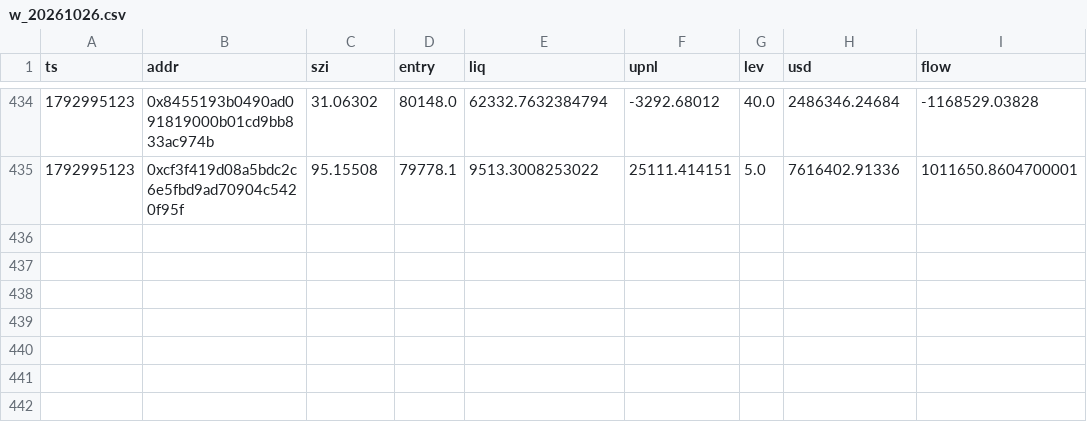
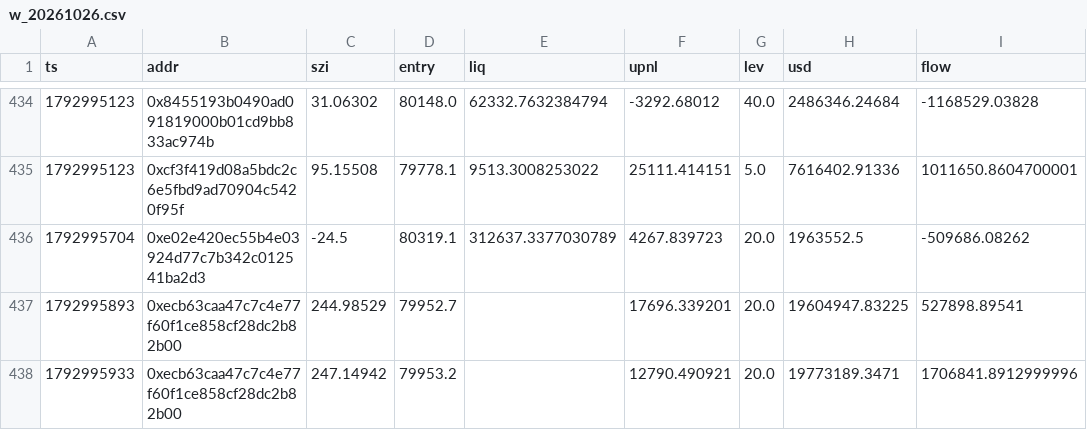
Before and after one commit to Maddysingh06/market-data, a CSV file: data/w_20261026.csv, drawn as a sheet; only a part is shown, gaps mark what is left out.

```diff
--- a/data/w_20261026.csv
+++ b/data/w_20261026.csv
@@ -435 +435,4 @@ ts,addr,szi,entry,liq,upnl,lev,usd,flow
 1792995123,0xcf3f419d08a5bdc2c6e5fbd9ad70904c5420f95f,95.15508,79778.1,9513.3008253022,25111.414151,5.0,7616402.91336,1011650.8604700001
+1792995704,0xe02e420ec55b4e03924d77c7b342c012541ba2d3,-24.5,80319.1,312637.3377030789,4267.839723,20.0,1963552.5,-509686.08262
+1792995893,0xecb63caa47c7c4e77f60f1ce858cf28dc2b82b00,244.98529,79952.7,,17696.339201,20.0,19604947.83225,527898.89541
+1792995933,0xecb63caa47c7c4e77f60f1ce858cf28dc2b82b00,247.14942,79953.2,,12790.490921,20.0,19773189.3471,1706841.8912999996
```
Also changed, not shown: data/e_20261026.csv, 3 other files.
